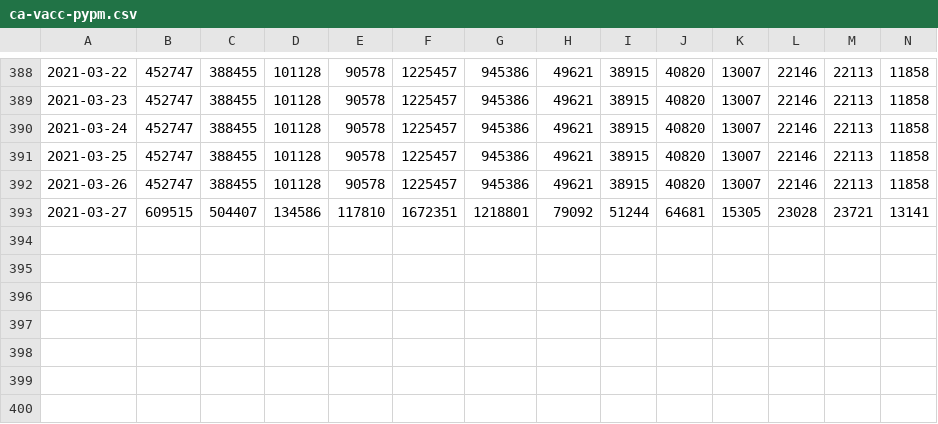
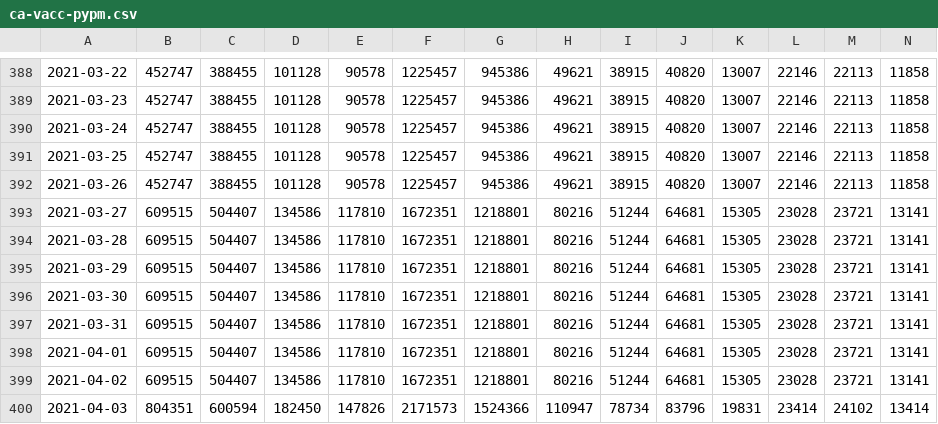
Before and after one commit to pypm/data, a CSV file: covid19/Canada/ca-vacc-pypm.csv, drawn as a sheet; only a part is shown, gaps mark what is left out; the diff names each change by its address in the sheet, - before the commit and + after, or states it on an @@ line.

```diff
--- a/covid19/Canada/ca-vacc-pypm.csv
+++ b/covid19/Canada/ca-vacc-pypm.csv
-H393: 79092
+H393: 80216
+row 394: 2021-03-28 | 609515 | 504407 | 134586 | 117810 | 1672351 | 1218801 | 80216 | 51244 | 64681 | 15305 | 23028 | 23721 | 13141
+row 395: 2021-03-29 | 609515 | 504407 | 134586 | 117810 | 1672351 | 1218801 | 80216 | 51244 | 64681 | 15305 | 23028 | 23721 | 13141
+row 396: 2021-03-30 | 609515 | 504407 | 134586 | 117810 | 1672351 | 1218801 | 80216 | 51244 | 64681 | 15305 | 23028 | 23721 | 13141
+row 397: 2021-03-31 | 609515 | 504407 | 134586 | 117810 | 1672351 | 1218801 | 80216 | 51244 | 64681 | 15305 | 23028 | 23721 | 13141
+row 398: 2021-04-01 | 609515 | 504407 | 134586 | 117810 | 1672351 | 1218801 | 80216 | 51244 | 64681 | 15305 | 23028 | 23721 | 13141
+row 399: 2021-04-02 | 609515 | 504407 | 134586 | 117810 | 1672351 | 1218801 | 80216 | 51244 | 64681 | 15305 | 23028 | 23721 | 13141
+row 400: 2021-04-03 | 804351 | 600594 | 182450 | 147826 | 2171573 | 1524366 | 110947 | 78734 | 83796 | 19831 | 23414 | 24102 | 13414
```
Also changed, not shown: covid19/BC/bc-pypm.csv, covid19/Canada/ca-pypm.csv, 2 other files.
